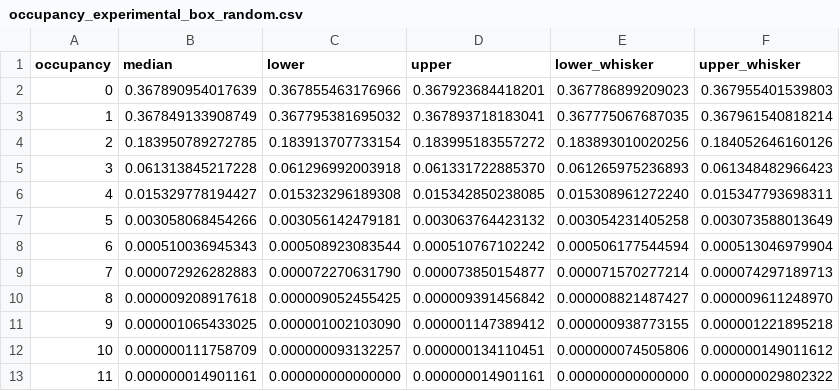
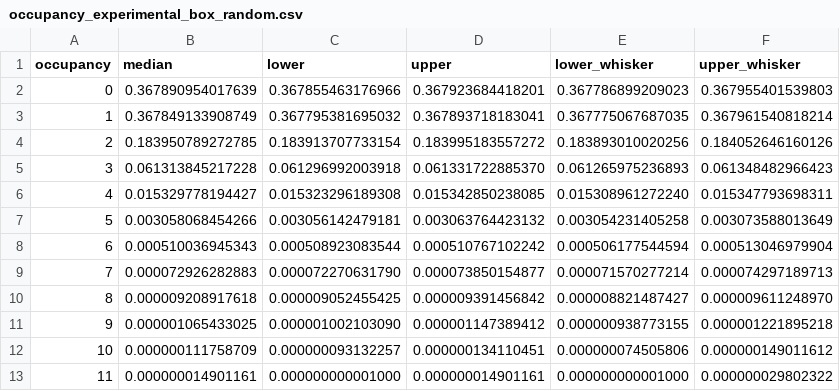
Before and after one commit to Xilinion/TPHT-Figure-Tex, a CSV file: csv/occupancy_experimental_box_random.csv, drawn as a sheet.

```diff
--- a/csv/occupancy_experimental_box_random.csv
+++ b/csv/occupancy_experimental_box_random.csv
@@ -12,2 +12,2 @@ occupancy,median,lower,upper,lower_whisker,upper_whisker
 10,0.000000111758709,0.000000093132257,0.000000134110451,0.000000074505806,0.000000149011612
-11,0.000000014901161,0.000000000000000,0.000000014901161,0.000000000000000,0.000000029802322
+11,0.000000014901161,0.000000000001000,0.000000014901161,0.000000000001000,0.000000029802322
```
Also changed, not shown: csv/occupancy_experimental_box_low_hamming.csv, csv/occupancy_experimental_box_sequential.csv, 1 other file.
